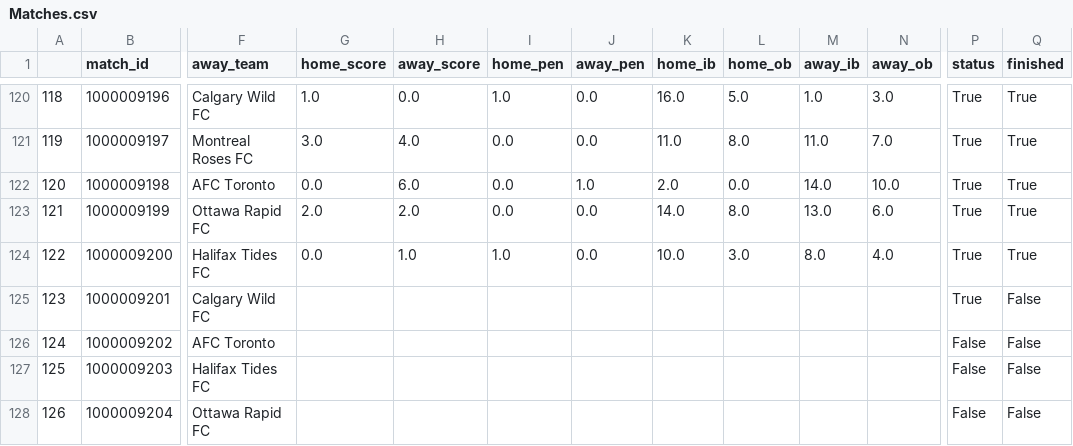
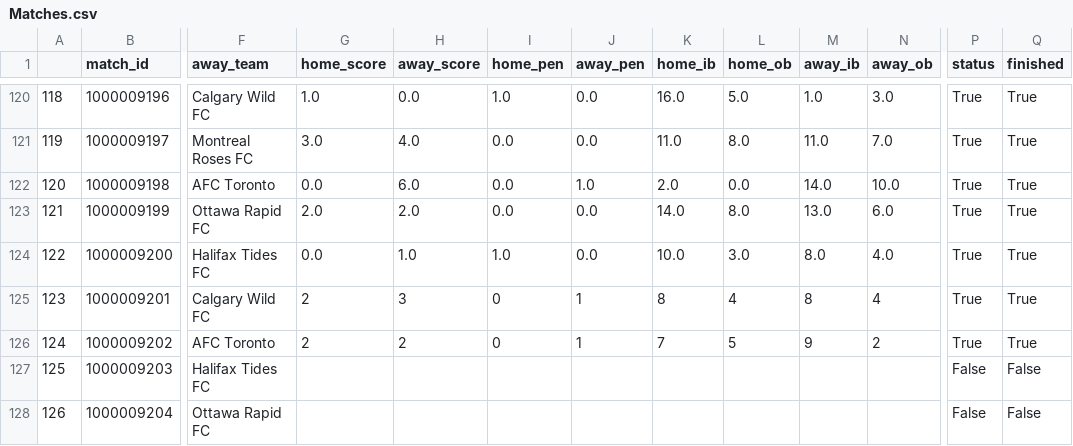
Before and after one commit to ajrb93/nsl_analytics_app, a CSV file: data/Matches.csv, drawn as a sheet; only a part is shown, gaps mark what is left out; the diff names each change by its address in the sheet, - before the commit and + after, or states it on an @@ line.

```diff
--- a/data/Matches.csv
+++ b/data/Matches.csv
-G125:G126 (home_score): (empty)
+G125:G126 (home_score): 2
-H125 (away_score): (empty)
+H125 (away_score): 3
-I125:I126 (home_pen): (empty)
+I125:I126 (home_pen): 0
-J125:J126 (away_pen): (empty)
+J125:J126 (away_pen): 1
-K125 (home_ib): (empty)
+K125 (home_ib): 8
-L125 (home_ob): (empty)
+L125 (home_ob): 4
-M125 (away_ib): (empty)
+M125 (away_ib): 8
-N125 (away_ob): (empty)
+N125 (away_ob): 4
-Q125:Q126 (finished): False
+Q125:Q126 (finished): True
-H126 (away_score): (empty)
+H126 (away_score): 2
-K126 (home_ib): (empty)
+K126 (home_ib): 7
-L126 (home_ob): (empty)
+L126 (home_ob): 5
-M126 (away_ib): (empty)
+M126 (away_ib): 9
-N126 (away_ob): (empty)
+N126 (away_ob): 2
-P126 (status): False
+P126 (status): True
```
Also changed, not shown: 2 other files.
